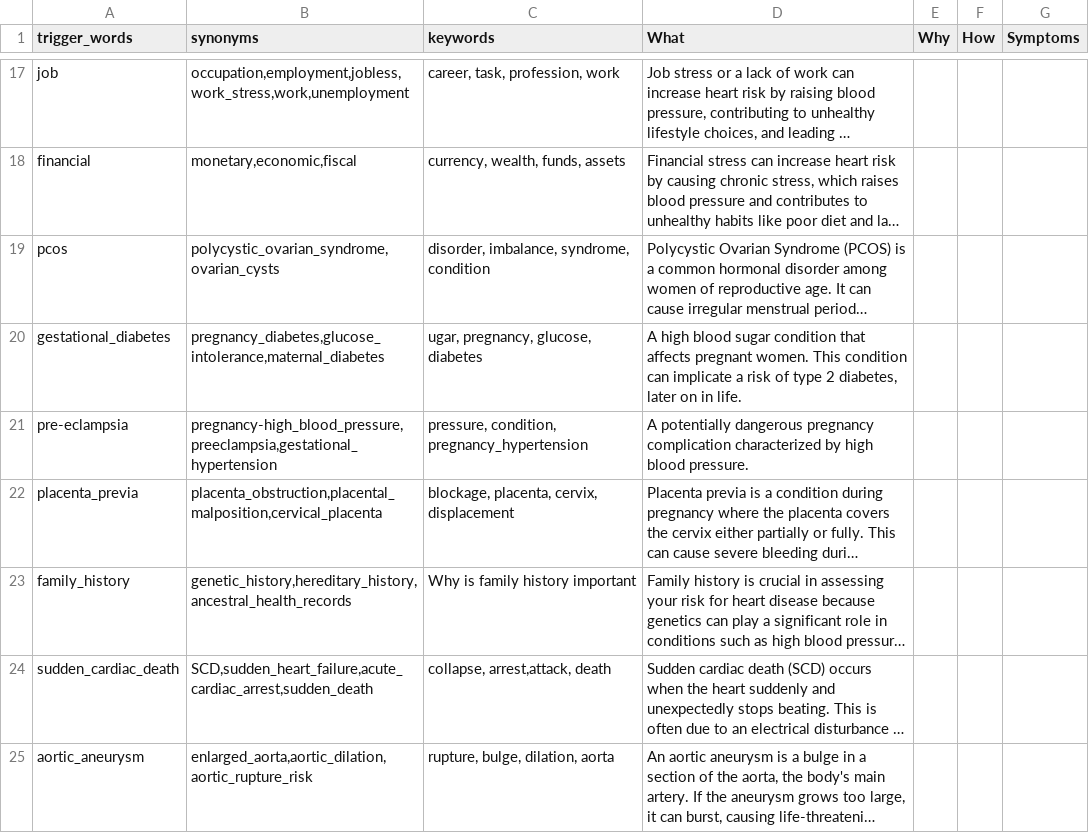
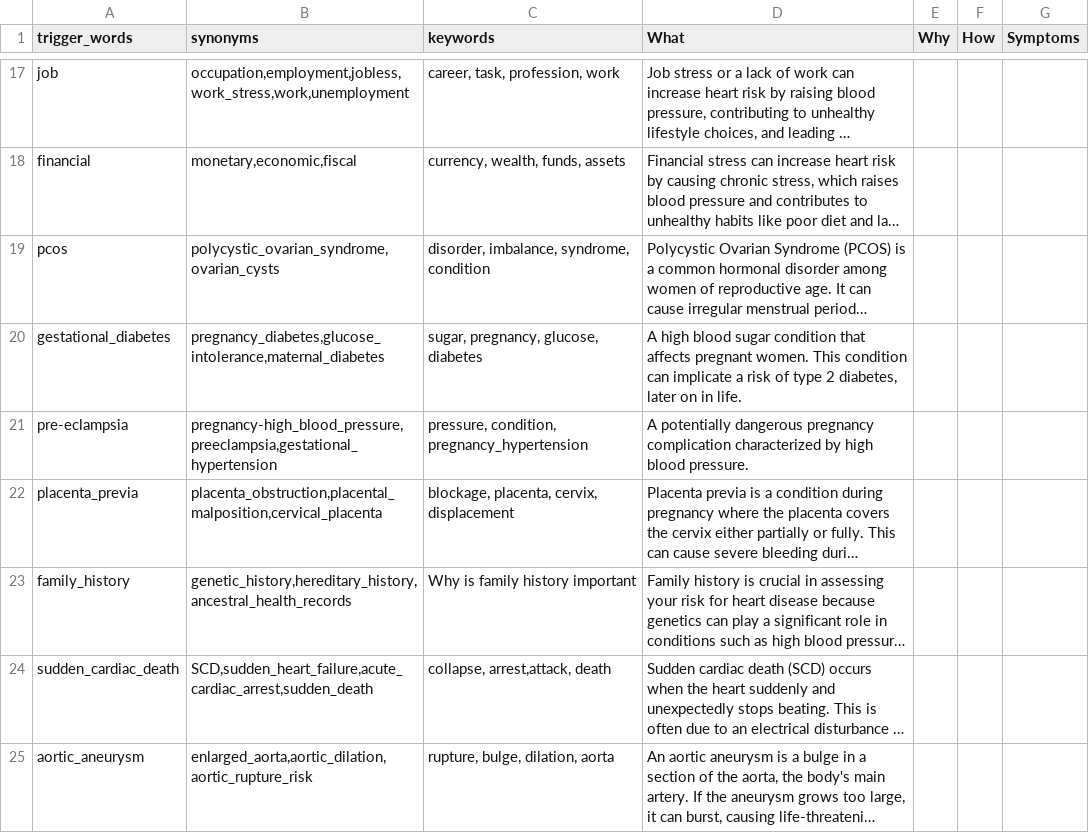
Before and after one commit to MANISH-M0HAN/Mirror1007, a CSV file: heart_health_triggers.csv, drawn as a sheet; only a part is shown, gaps mark what is left out; long unchanged cells end in …; the diff names each change by its address in the sheet, - before the commit and + after, or states it on an @@ line.

Commit message:
modified spelling of a keyword

```diff
--- a/heart_health_triggers.csv
+++ b/heart_health_triggers.csv
-C20 (keywords): ugar, pregnancy, glucose, diabetes
+C20 (keywords): sugar, pregnancy, glucose, diabetes
```
